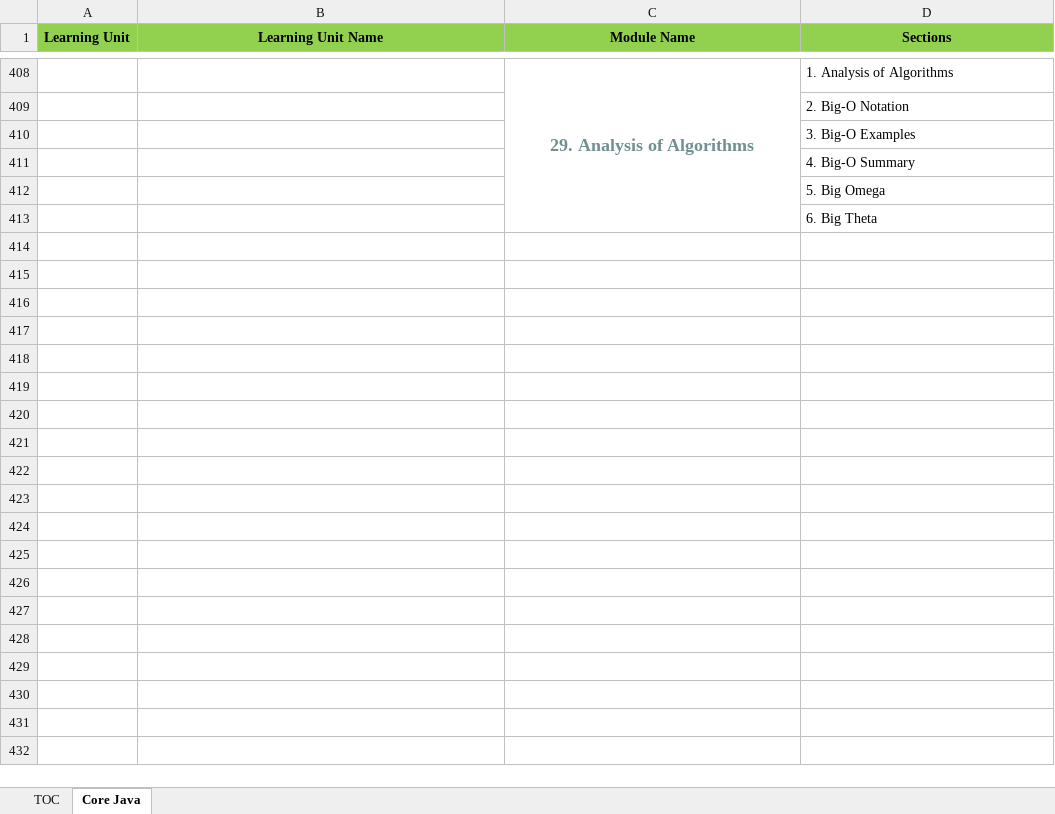
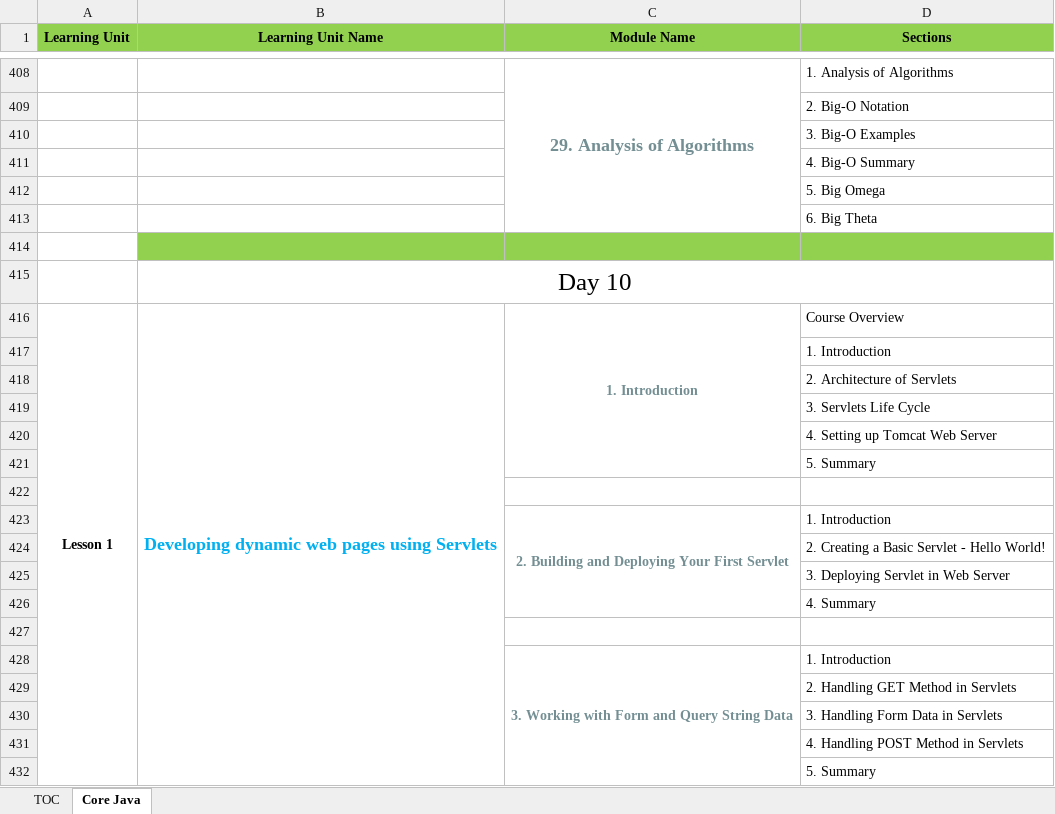
Before and after one commit to StevenJoseph19/DXC-FSD, an Excel workbook: TOC/Java Full Stack.xlsx, sheet Core Java, drawn as a sheet; only a part is shown, gaps mark what is left out; values as stored, in another font and other column widths than the file's, no borders; the diff covers the shown part only; the diff names each change by its address in the sheet, - before the commit and + after, or states it on an @@ line.

Commit message:
Added course materials

```diff
--- a/TOC/Java Full Stack.xlsx (sheet Core Java)
+++ b/TOC/Java Full Stack.xlsx (sheet Core Java)
+row 414: (empty)
+row 415:  | Day 10
+row 416: Lesson 1 | Developing dynamic web pages using Servlets | 1. Introduction | Course Overview
+row 417:  |  |  | 1. Introduction
+row 418:  |  |  | 2. Architecture of Servlets
+row 419:  |  |  | 3. Servlets Life Cycle
+row 420:  |  |  | 4. Setting up Tomcat Web Server
+row 421:  |  |  | 5. Summary
+row 422: (empty)
+row 423:  |  | 2. Building and Deploying Your First Servlet | 1. Introduction
+row 424:  |  |  | 2. Creating a Basic Servlet - Hello World!
+row 425:  |  |  | 3. Deploying Servlet in Web Server
+row 426:  |  |  | 4. Summary
+row 427: (empty)
+row 428:  |  | 3. Working with Form and Query String Data | 1. Introduction
+row 429:  |  |  | 2. Handling GET Method in Servlets
+row 430:  |  |  | 3. Handling Form Data in Servlets
+row 431:  |  |  | 4. Handling POST Method in Servlets
+row 432:  |  |  | 5. Summary
```
Also changed, not shown: 41 added rows elsewhere in this sheet, 37 other files.
